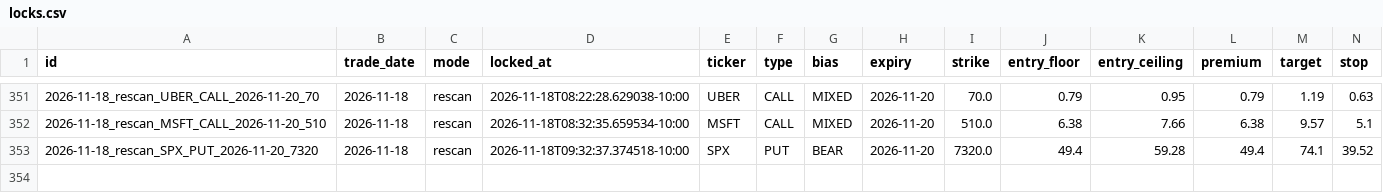
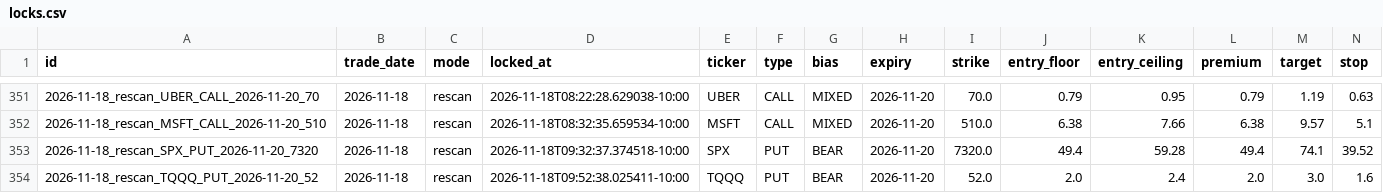
Before and after one commit to Seed808/theesness-market, a CSV file: ledger/locks.csv, drawn as a sheet; only a part is shown, gaps mark what is left out; rows hold the shown columns only; the diff names each change by its address in the sheet, - before the commit and + after, or states it on an @@ line.

Commit message:
ledger: 2026-11-18T19:56Z

```diff
--- a/ledger/locks.csv
+++ b/ledger/locks.csv
+row 354: 2026-11-18_rescan_TQQQ_PUT_2026-11-20_52 | 2026-11-18 | rescan | 2026-11-18T09:52:38.025411-10:00 | TQQQ | PUT | BEAR | 2026-11-20 | 52.0 | 2.0 | 2.4 | 2.0 | 3.0 | 1.6
```
Also changed, not shown: 8 other files.
